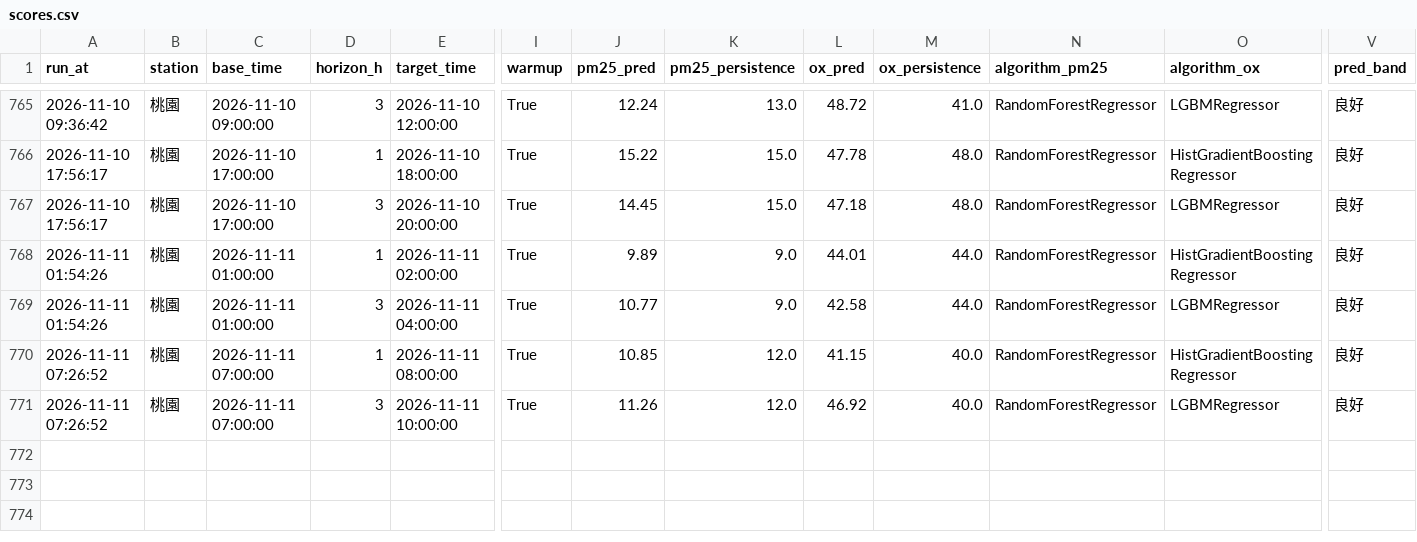
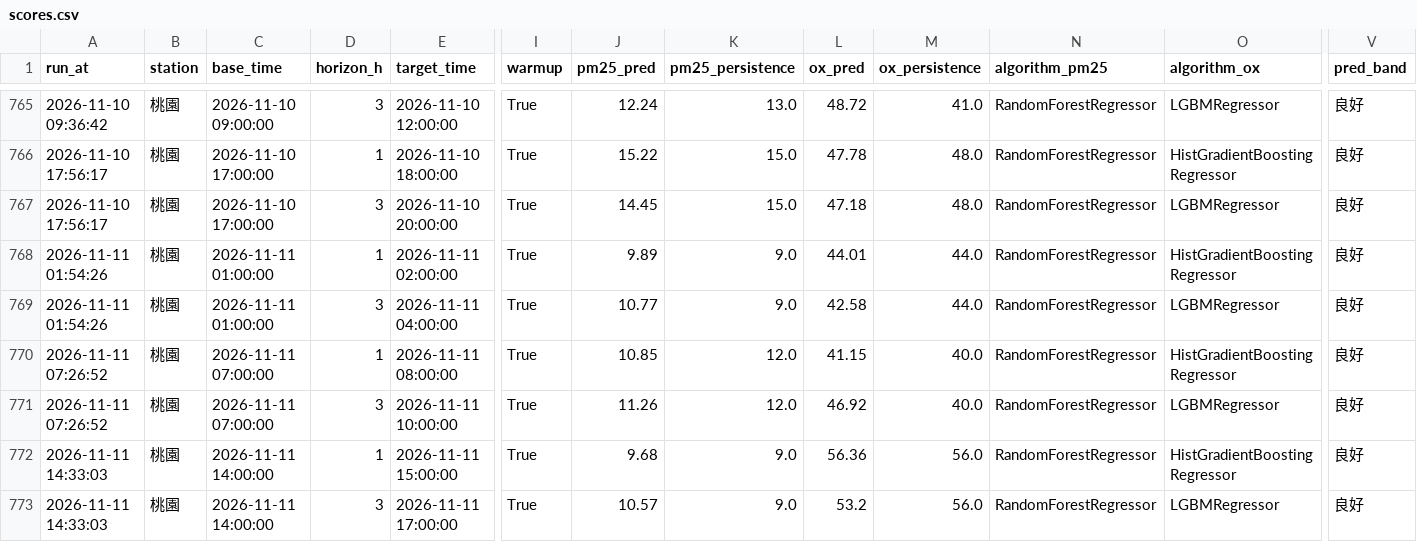
Before and after one commit to kachio-lab/Taoyuan-Air-Quality-Monitor, a CSV file: data/monitor/scores.csv, drawn as a sheet; only a part is shown, gaps mark what is left out; rows hold the shown columns only; the diff names each change by its address in the sheet, - before the commit and + after, or states it on an @@ line.

```diff
--- a/data/monitor/scores.csv
+++ b/data/monitor/scores.csv
+row 772: 2026-11-11 14:33:03 | 桃園 | 2026-11-11 14:00:00 | 1 | 2026-11-11 15:00:00 | True | 9.68 | 9.0 | 56.36 | 56.0 | RandomForestRegressor | HistGradientBoostingRegressor | 良好
+row 773: 2026-11-11 14:33:03 | 桃園 | 2026-11-11 14:00:00 | 3 | 2026-11-11 17:00:00 | True | 10.57 | 9.0 | 53.2 | 56.0 | RandomForestRegressor | LGBMRegressor | 良好
```
Also changed, not shown: data/monitor/observations.csv, data/monitor/predictions.csv, 2 other files.
